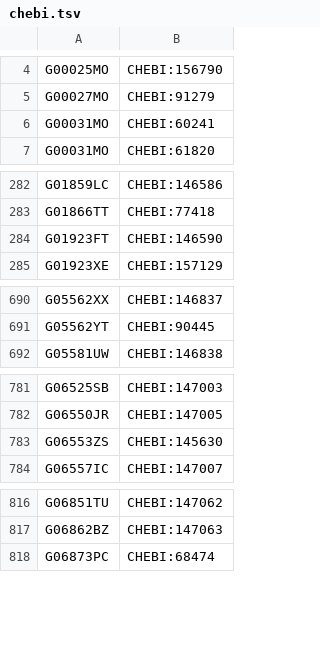
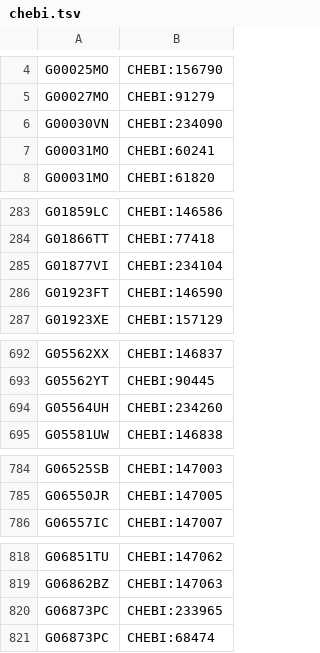
Before and after one commit to glygen-glycan-data/PyGly, a TSV file: smw/glycandata/export/chebi.tsv, drawn as a sheet; only a part is shown, gaps mark what is left out; the diff covers the shown part only.

```diff
--- a/smw/glycandata/export/chebi.tsv
+++ b/smw/glycandata/export/chebi.tsv
@@ -5,2 +5,3 @@ G00025MO	CHEBI:156790
 G00027MO	CHEBI:91279
+G00030VN	CHEBI:234090
 G00031MO	CHEBI:60241
@@ -283,2 +284,3 @@ G01859LC	CHEBI:146586
 G01866TT	CHEBI:77418
+G01877VI	CHEBI:234104
 G01923FT	CHEBI:146590
@@ -691,2 +693,3 @@ G05562XX	CHEBI:146837
 G05562YT	CHEBI:90445
+G05564UH	CHEBI:234260
 G05581UW	CHEBI:146838
@@ -782,3 +785,2 @@ G06525SB	CHEBI:147003
 G06550JR	CHEBI:147005
-G06553ZS	CHEBI:145630
 G06557IC	CHEBI:147007
@@ -817,2 +819,3 @@ G06851TU	CHEBI:147062
 G06862BZ	CHEBI:147063
+G06873PC	CHEBI:233965
 G06873PC	CHEBI:68474
```
Also changed, not shown: 28 added rows and 1 removed row elsewhere in this file, smw/glycandata/export/alltaxacnt.tsv, smw/glycandata/export/glycam_iupac.tsv, 53 other files.
